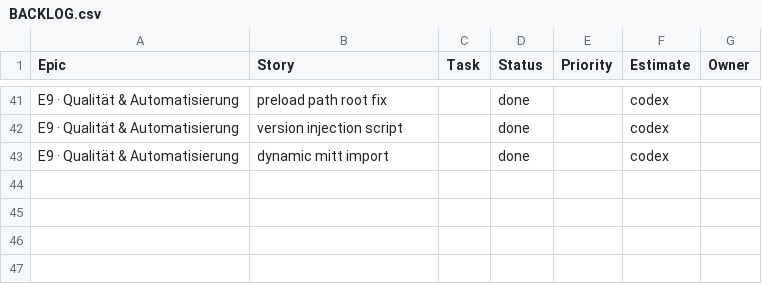
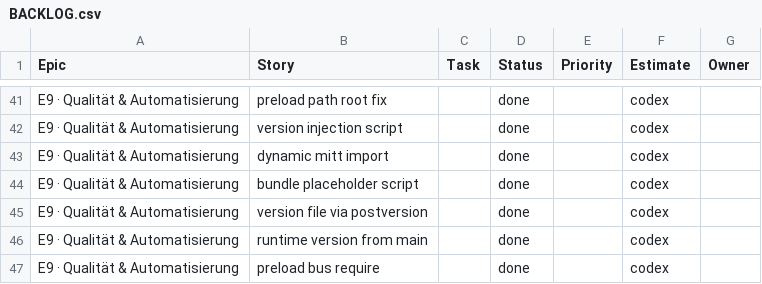
Before and after one commit to jorgemuc/partner-dashboard-clean, a CSV file: BACKLOG.csv, drawn as a sheet; only a part is shown, gaps mark what is left out.

Commit message:
fix(bus): preload uses require('mitt'); renderer stops importing mitt

```diff
--- a/BACKLOG.csv
+++ b/BACKLOG.csv
@@ -43 +43,5 @@ E9 · Qualität & Automatisierung,version injection script,,done,,codex,
 E9 · Qualität & Automatisierung,dynamic mitt import,,done,,codex,
+E9 · Qualität & Automatisierung,bundle placeholder script,,done,,codex,
+E9 · Qualität & Automatisierung,version file via postversion,,done,,codex,
+E9 · Qualität & Automatisierung,runtime version from main,,done,,codex,
+E9 · Qualität & Automatisierung,preload bus require,,done,,codex,
```
Also changed, not shown: 12 other files.
